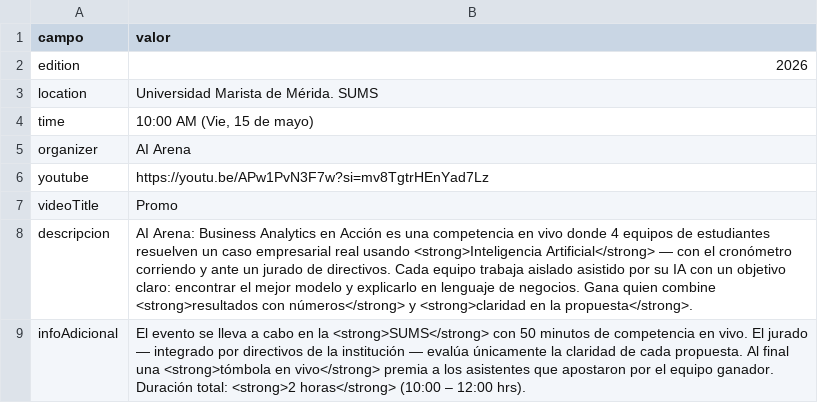
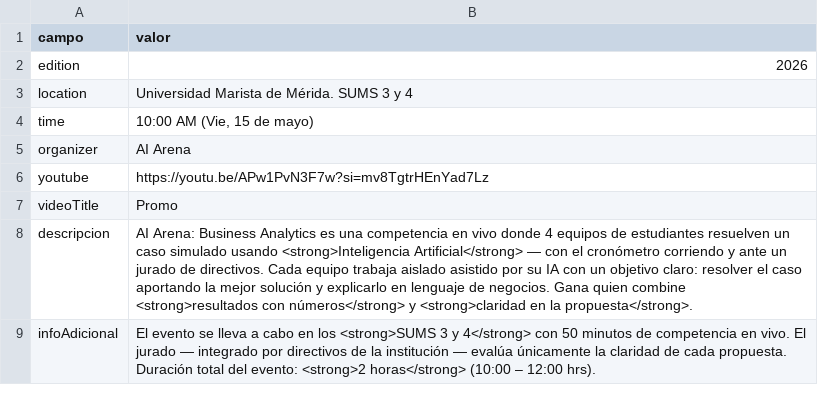
Before and after one commit to fcoral23/ai-arena, a CSV file: data/config.csv, drawn as a sheet.

```diff
--- a/data/config.csv
+++ b/data/config.csv
@@ -2,3 +2,3 @@
 edition,2026
-location,Universidad Marista de Mérida. SUMS
+location,Universidad Marista de Mérida. SUMS 3 y 4
 time,"10:00 AM (Vie, 15 de mayo)"
@@ -7,3 +7,3 @@ youtube,https://youtu.be/APw1PvN3F7w?si=mv8TgtrHEnYad7Lz
 videoTitle,Promo
-descripcion,AI Arena: Business Analytics en Acción es una competencia en vivo donde 4 equipos de estudiantes resuelven un caso empresarial real usando <strong>Inteligencia Artificial</strong> — con el cronómetro corriendo y ante un jurado de directivos. Cada equipo trabaja aislado asistido por su IA con un objetivo claro: encontrar el mejor modelo y explicarlo en lenguaje de negocios. Gana quien combine <strong>resultados con números</strong> y <strong>claridad en la propuesta</strong>.
-infoAdicional,El evento se lleva a cabo en la <strong>SUMS</strong> con 50 minutos de competencia en vivo. El jurado — integrado por directivos de la institución — evalúa únicamente la claridad de cada propuesta. Al final una <strong>tómbola en vivo</strong> premia a los asistentes que apostaron por el equipo ganador. Duración total: <strong>2 horas</strong> (10:00 – 12:00 hrs).
+descripcion,AI Arena: Business Analytics es una competencia en vivo donde 4 equipos de estudiantes resuelven un caso simulado usando <strong>Inteligencia Artificial</strong> — con el cronómetro corriendo y ante un jurado de directivos. Cada equipo trabaja aislado asistido por su IA con un objetivo claro: resolver el caso aportando la mejor solución y explicarlo en lenguaje de negocios. Gana quien combine <strong>resultados con números</strong> y <strong>claridad en la propuesta</strong>.
+infoAdicional,El evento se lleva a cabo en los <strong>SUMS 3 y 4</strong> con 50 minutos de competencia en vivo. El jurado — integrado por directivos de la institución — evalúa únicamente la claridad de cada propuesta. Duración total del evento: <strong>2 horas</strong> (10:00 – 12:00 hrs).
```
Also changed, not shown: data/equipos.csv.
